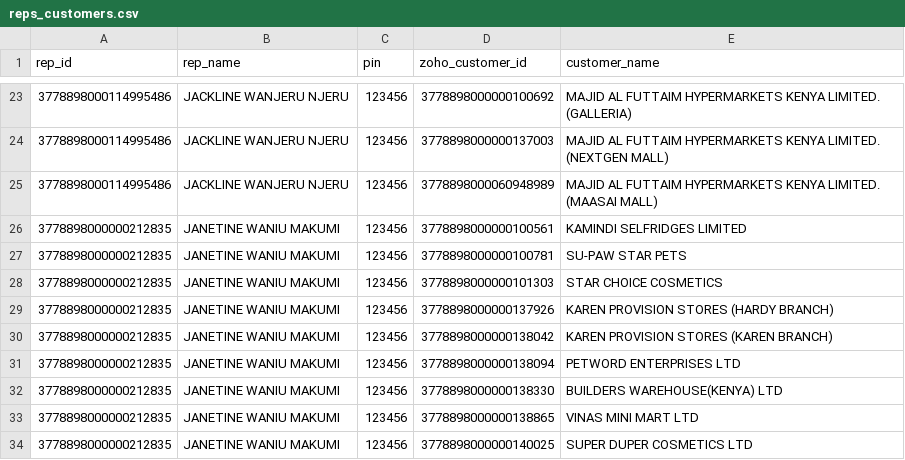
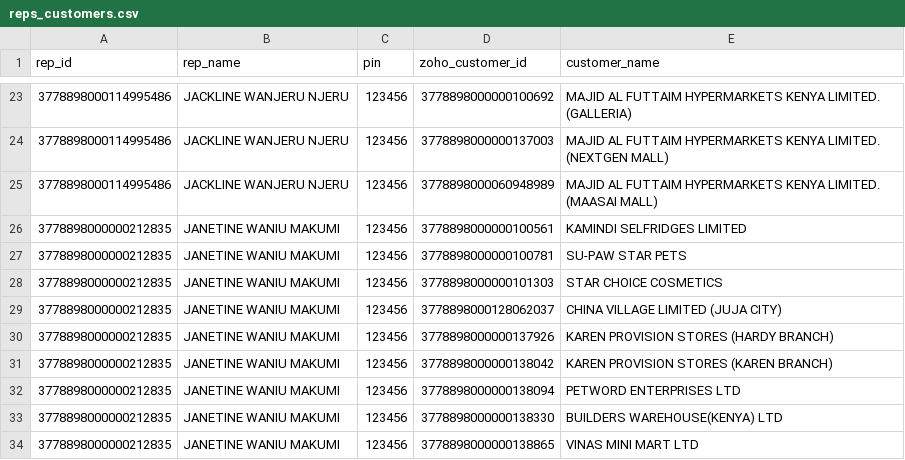
Before and after one commit to russelosiemo/ksl-sales-tool, a CSV file: data/config/reps_customers.csv, drawn as a sheet; only a part is shown, gaps mark what is left out; the shorter side is filled out with more unchanged rows.

Commit message:
Update reps_customers.csv

```diff
--- a/data/config/reps_customers.csv
+++ b/data/config/reps_customers.csv
@@ -28,2 +28,3 @@ rep_id,rep_name,pin,zoho_customer_id,customer_name
 3778898000000212835,JANETINE WANIU MAKUMI,123456,3778898000000101303,STAR CHOICE COSMETICS
+3778898000000212835,JANETINE WANIU MAKUMI,123456,3778898000128062037,CHINA VILLAGE LIMITED (JUJA CITY)
 3778898000000212835,JANETINE WANIU MAKUMI,123456,3778898000000137926,KAREN PROVISION STORES (HARDY BRANCH)
```
